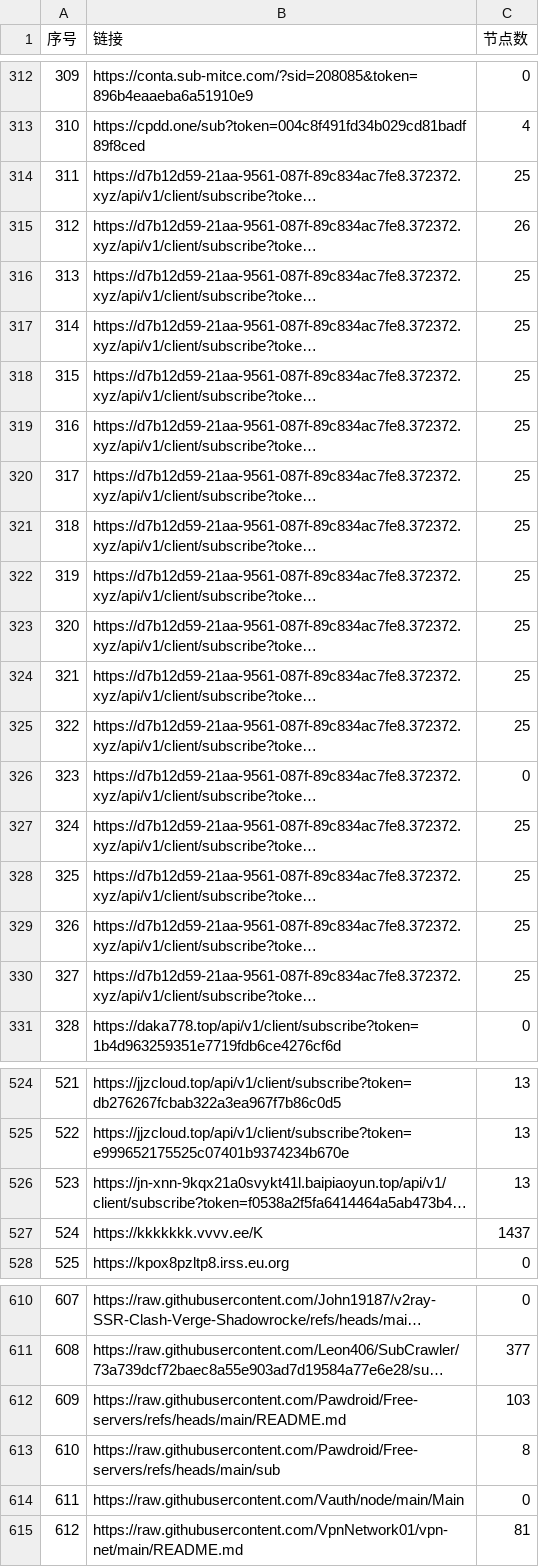
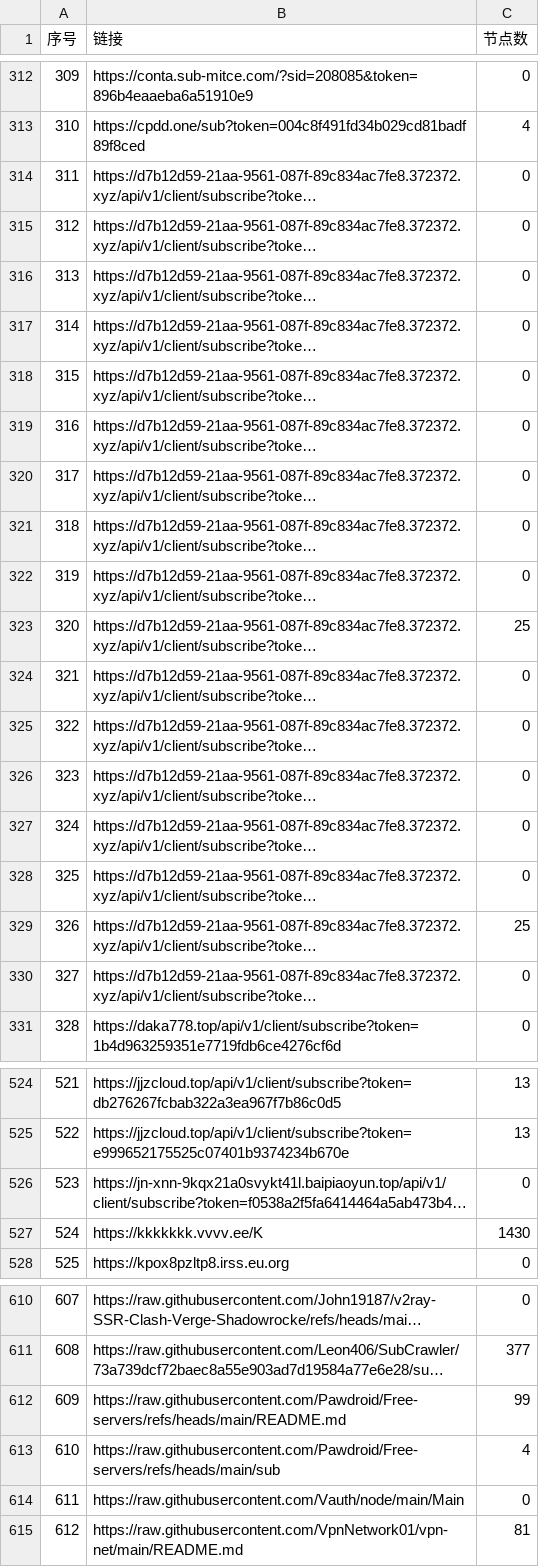
Before and after one commit to 3878590578/NoMoreWalls, a CSV file: list_result.csv, drawn as a sheet; only a part is shown, gaps mark what is left out; long unchanged cells end in …; the diff covers the shown part only; the diff names each change by its address in the sheet, - before the commit and + after, or states it on an @@ line.

```diff
--- a/list_result.csv
+++ b/list_result.csv
-C314 (节点数): 25
+C314 (节点数): 0
-C315 (节点数): 26
+C315 (节点数): 0
-C316:C322 (节点数): 25
+C316:C322 (节点数): 0
-C324:C325 (节点数): 25
+C324:C325 (节点数): 0
-C327:C328 (节点数): 25
+C327:C328 (节点数): 0
-C330 (节点数): 25
+C330 (节点数): 0
-C526 (节点数): 13
+C526 (节点数): 0
-C527 (节点数): 1437
+C527 (节点数): 1430
-C612 (节点数): 103
+C612 (节点数): 99
-C613 (节点数): 8
+C613 (节点数): 4
```
Also changed, not shown: 28 edited cells elsewhere in this file, 45 other files.
